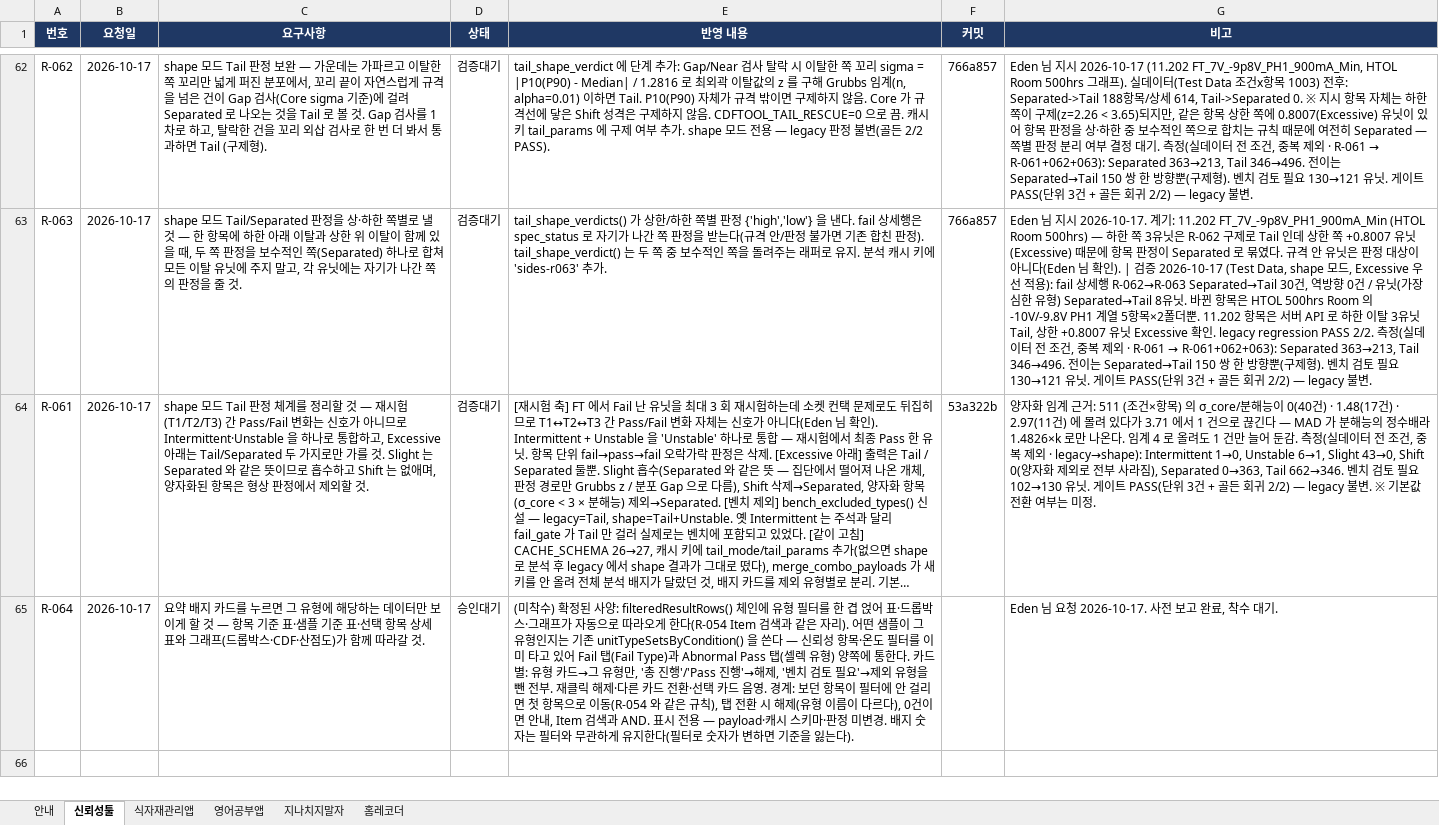
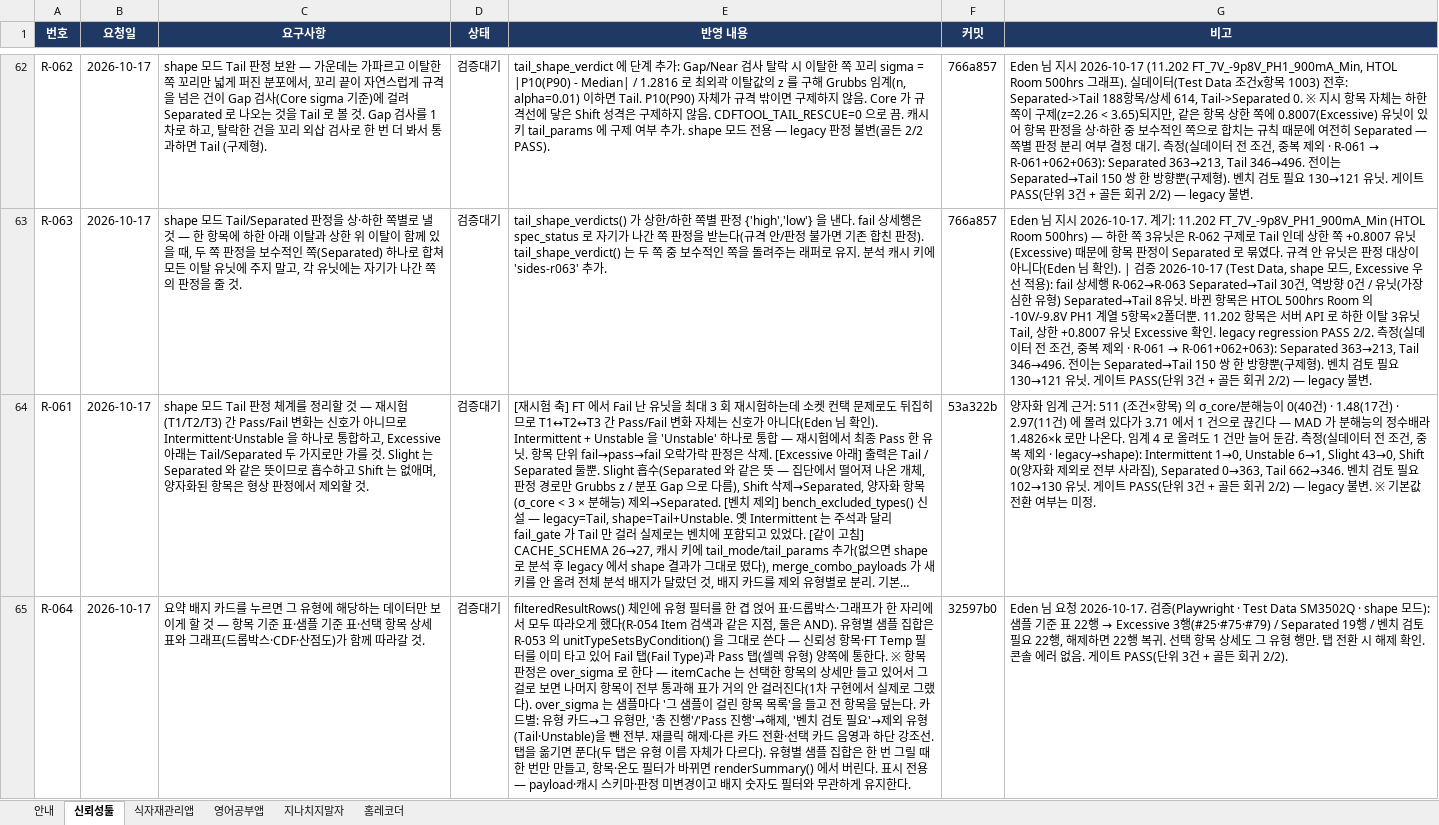
Before and after one commit to hyuck30401-coder/automation, an Excel workbook: docs/요구사항관리대장.xlsx, sheet 신뢰성툴, drawn as a sheet; only a part is shown, gaps mark what is left out; long unchanged cells end in …; values as stored, in another font and other column widths than the file's, no borders; charts and pictures and conditional formats not drawn; the diff covers the shown part only; the diff names each change by its address in the sheet, - before the commit and + after, or states it on an @@ line.

```diff
--- a/docs/요구사항관리대장.xlsx (sheet 신뢰성툴)
+++ b/docs/요구사항관리대장.xlsx (sheet 신뢰성툴)
-D65 (상태): 승인대기
+D65 (상태): 검증대기
-E65 (반영 내용): (미착수) 확정된 사양: filteredResultRows() 체인에 유형 필터를 한 겹 얹어 표·드롭박스·그래프가 자동으로 따라오게 한다(R-054 Item 검색과 같은 자리). 어떤 샘플이 그 유형인지는 기존 unitTypeSetsByCondition() 을 쓴다 — 신뢰성 항목·온도 필터를 이미 타고 있어 Fail 탭(Fail Type)과 Abnormal Pass 탭(셀렉 유형) 양쪽에 통한다. 카드별: 유형 카드→그 유형만, '총 진행'/'Pass 진행'→해제, '벤치 검토 필요'→제외 유형을 뺀 전부. 재클릭 해제·다른 카드 전환·선택 카드 음영. 경계: 보던 항목이 필터에 안 걸리면 첫 항목으로 이동(R-054 와 같은 규칙), 탭 전환 시 해제(유형 이름이 다르다), 0건이면 안내, Item 검색과 AND. 표시 전용 — payload·캐시 스키마·판정 미변경. 배지 숫자는 필터와 무관하게 유지한다(필터로 숫자가 변하면 기준을 잃는다).
+E65 (반영 내용): filteredResultRows() 체인에 유형 필터를 한 겹 얹어 표·드롭박스·그래프가 한 자리에서 모두 따라오게 했다(R-054 Item 검색과 같은 지점, 둘은 AND). 유형별 샘플 집합은 R-053 의 unitTypeSetsByCondition() 을 그대로 쓴다 — 신뢰성 항목·FT Temp 필터를 이미 타고 있어 Fail 탭(Fail Type)과 Pass 탭(셀렉 유형) 양쪽에 통한다. ※ 항목 판정은 over_sigma 로 한다 — itemCache 는 선택한 항목의 상세만 들고 있어서 그걸로 보면 나머지 항목이 전부 통과해 표가 거의 안 걸러진다(1차 구현에서 실제로 그랬다). over_sigma 는 샘플마다 '그 샘플이 걸린 항목 목록'을 들고 전 항목을 덮는다. 카드별: 유형 카드→그 유형만, '총 진행'/'Pass 진행'→해제, '벤치 검토 필요'→제외 유형(Tail·Unstable)을 뺀 전부. 재클릭 해제·다른 카드 전환·선택 카드 음영과 하단 강조선. 탭을 옮기면 푼다(두 탭은 유형 이름 자체가 다르다). 유형별 샘플 집합은 한 번 그릴 때 한 번만 만들고, 항목·온도 필터가 바뀌면 renderSummary() 에서 버린다. 표시 전용 — payload·캐시 스키마·판정 미변경이고 배지 숫자도 필터와 무관하게 유지한다.
-F65 (커밋): (empty)
+F65 (커밋): 32597b0
@@ G65 (비고): …요청 2026-10-17. 사전 보고 완료, 착수 대기. → …요청 2026-10-17. 검증(Playwright · Test Data SM3502Q · shape 모드): 샘플 기준 표 22행 → Excessive 3행(#25·#75·#79) / Separated 19행 / 벤치 검토 필요 22행, 해제하면 22행 복귀. 선택 항목 상세도 그 유형 행만. 탭 전환 시 해제 확인. 콘솔 에러 없음. 게이트 PASS(단위 3건 + 골든 회귀 2/2). @@
```
Also changed, not shown: 1 added row elsewhere in this sheet, sheet 안내.
